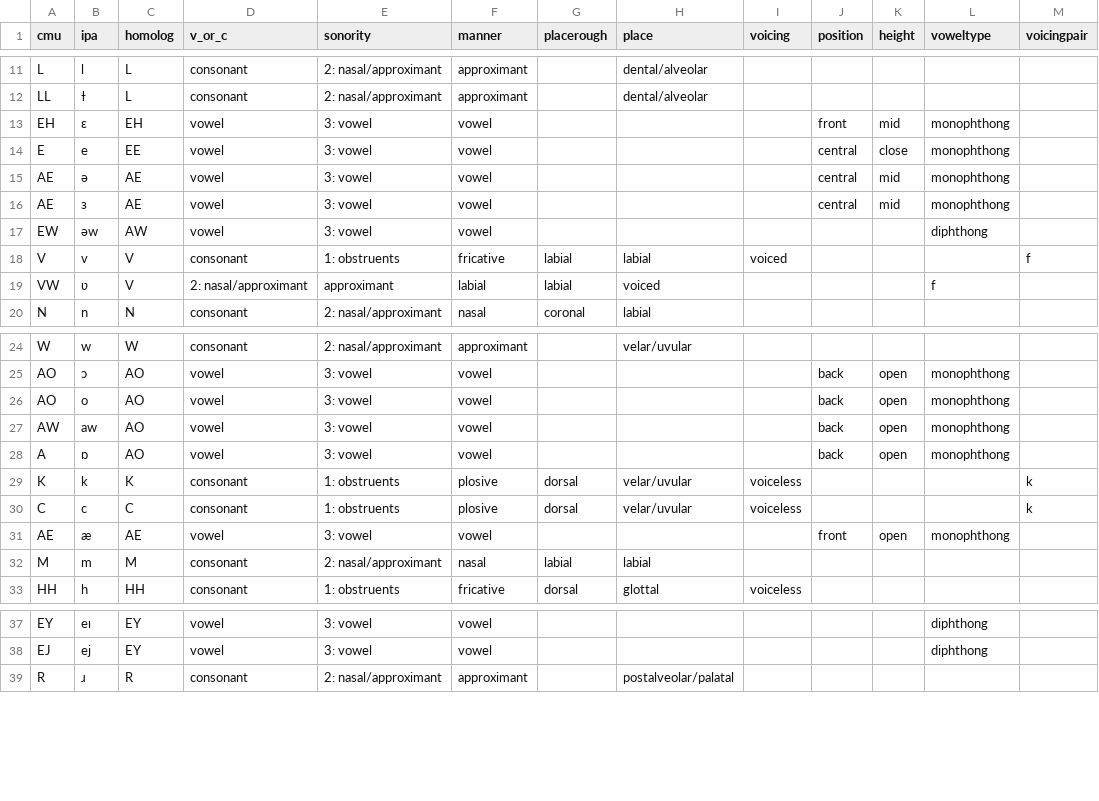
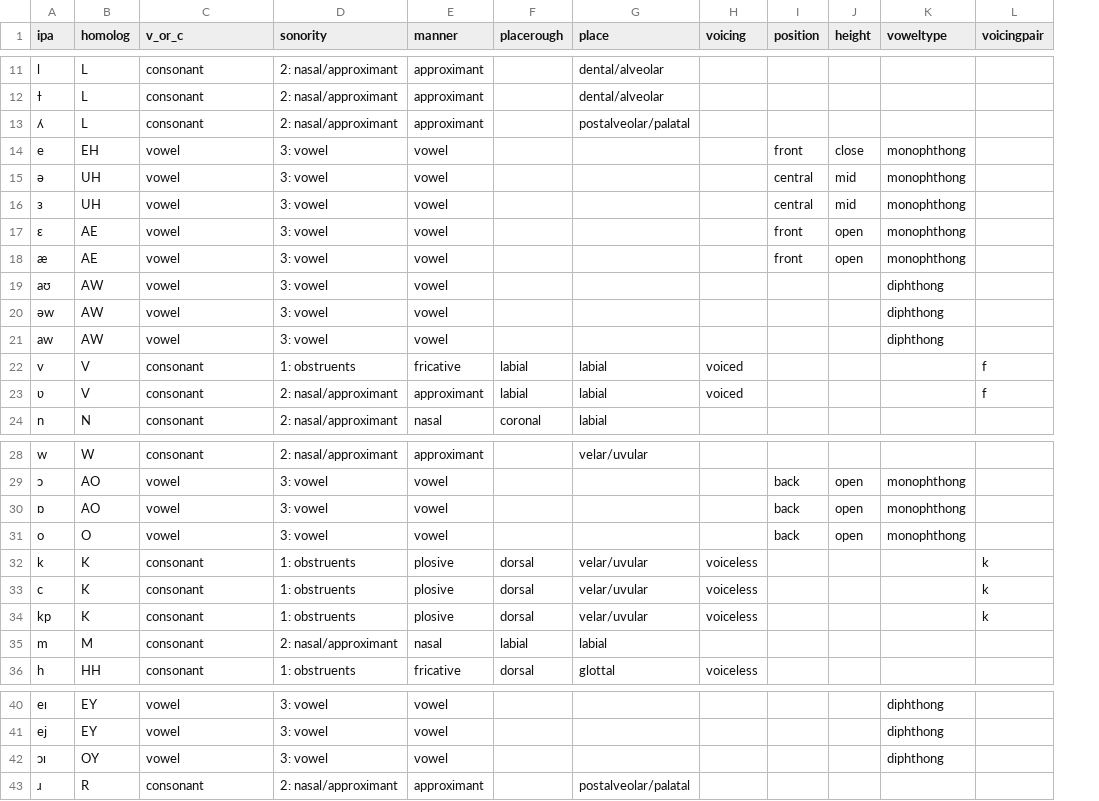
Before and after one commit to pplantinga/bilingual_networks, a CSV file: data/phonemes_en.csv, drawn as a sheet; only a part is shown, gaps mark what is left out; removed rows and columns are numbered as before the commit, all else as after; the diff covers the shown part only; the diff names each change by its address in the sheet, - before the commit and + after, or states it on an @@ line.

```diff
--- a/data/phonemes_en.csv
+++ b/data/phonemes_en.csv
-column A (cmu), rows 11-12: L | LL; rows 14-20: E | AE | AE | EW | V | VW | N; rows 24-25: W | AO; rows 28-30: A | K | C; rows 32-33: M | HH; rows 37-39: EY | EJ | R
-row 13: EH | ɛ | EH | vowel | 3: vowel | vowel |  |  |  | front | mid | monophthong
+row 13: ʎ | L | consonant | 2: nasal/approximant | approximant |  | postalveolar/palatal
-B14 (homolog): EE
+B14 (homolog): EH
-I14 (position): central
+I14 (position): front
-B15:B16 (homolog): AE
+B15:B16 (homolog): UH
+row 17: ɛ | AE | vowel | 3: vowel | vowel |  |  |  | front | open | monophthong
@@ row 31 moved to row 18: æ @@
@@ row 6 moved to row 19: aʊ @@
+row 21: aw | AW | vowel | 3: vowel | vowel |  |  |  |  |  | diphthong
-C23 (v_or_c): 2: nasal/approximant
+C23 (v_or_c): consonant
-D23 (sonority): approximant
+D23 (sonority): 2: nasal/approximant
-E23 (manner): labial
+E23 (manner): approximant
-G23 (place): voiced
+G23 (place): labial
-H23 (voicing): (empty)
+H23 (voicing): voiced
-K23 (voweltype): f
+K23 (voweltype): (empty)
-L23 (voicingpair): (empty)
+L23 (voicingpair): f
-row 26: AO | o | AO | vowel | 3: vowel | vowel |  |  |  | back | open | monophthong
-row 27: AW | aw | AO | vowel | 3: vowel | vowel |  |  |  | back | open | monophthong
+row 31: o | O | vowel | 3: vowel | vowel |  |  |  | back | open | monophthong
-B33 (homolog): C
+B33 (homolog): K
+row 34: kp | K | consonant | 1: obstruents | plosive | dorsal | velar/uvular | voiceless |  |  |  | k
@@ row 64 moved to row 42: ɔɪ @@
```
Also changed, not shown: 2 added rows, 2 removed rows and 5 edited cells elsewhere in this file, data/phonemes_fr.csv, 3 other files.
